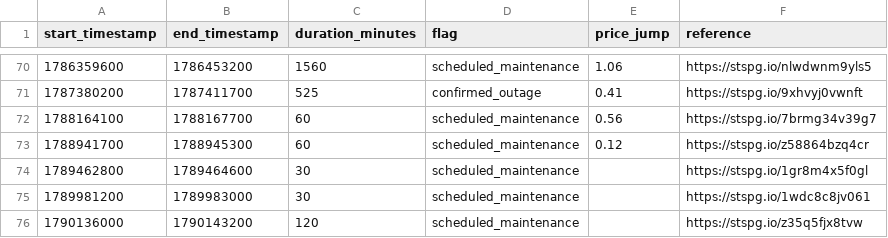
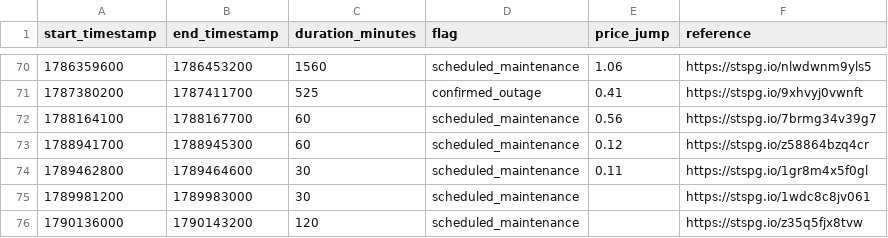
Before and after one commit to ff137/bitstamp-btcusd-minute-data, a CSV file: data/provenance/btcusd_bitstamp_1min.csv, drawn as a sheet; only a part is shown, gaps mark what is left out.

```diff
--- a/data/provenance/btcusd_bitstamp_1min.csv
+++ b/data/provenance/btcusd_bitstamp_1min.csv
@@ -73,3 +73,3 @@ start_timestamp,end_timestamp,duration_minutes,flag,price_jump,reference
 1788941700,1788945300,60,scheduled_maintenance,0.12,https://stspg.io/z58864bzq4cr
-1789462800,1789464600,30,scheduled_maintenance,,https://stspg.io/1gr8m4x5f0gl
+1789462800,1789464600,30,scheduled_maintenance,0.11,https://stspg.io/1gr8m4x5f0gl
 1789981200,1789983000,30,scheduled_maintenance,,https://stspg.io/1wdc8c8jv061
```
